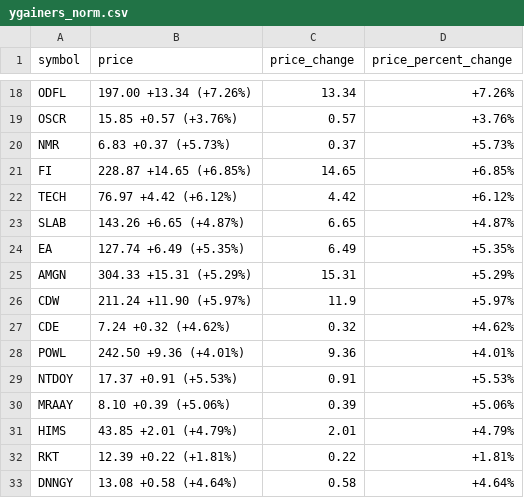
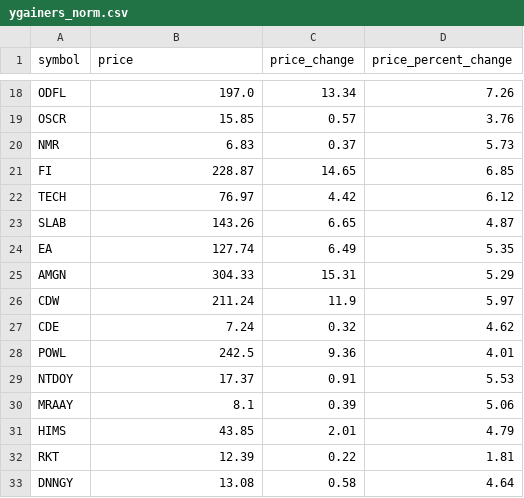
Before and after one commit to AlannaHazlett/SP25_DS5111_uwa6xv, a CSV file: ygainers_norm.csv, drawn as a sheet; only a part is shown, gaps mark what is left out; the diff covers the shown part only; the diff names each change by its address in the sheet, - before the commit and + after, or states it on an @@ line.

```diff
--- a/ygainers_norm.csv
+++ b/ygainers_norm.csv
-B18 (price): 197.00 +13.34 (+7.26%)
+B18 (price): 197.0
-D18 (price_percent_change): +7.26%
+D18 (price_percent_change): 7.26
-B19 (price): 15.85 +0.57 (+3.76%)
+B19 (price): 15.85
-D19 (price_percent_change): +3.76%
+D19 (price_percent_change): 3.76
-B20 (price): 6.83 +0.37 (+5.73%)
+B20 (price): 6.83
-D20 (price_percent_change): +5.73%
+D20 (price_percent_change): 5.73
-B21 (price): 228.87 +14.65 (+6.85%)
+B21 (price): 228.87
-D21 (price_percent_change): +6.85%
+D21 (price_percent_change): 6.85
-B22 (price): 76.97 +4.42 (+6.12%)
+B22 (price): 76.97
-D22 (price_percent_change): +6.12%
+D22 (price_percent_change): 6.12
-B23 (price): 143.26 +6.65 (+4.87%)
+B23 (price): 143.26
-D23 (price_percent_change): +4.87%
+D23 (price_percent_change): 4.87
-B24 (price): 127.74 +6.49 (+5.35%)
+B24 (price): 127.74
-D24 (price_percent_change): +5.35%
+D24 (price_percent_change): 5.35
-B25 (price): 304.33 +15.31 (+5.29%)
+B25 (price): 304.33
-D25 (price_percent_change): +5.29%
+D25 (price_percent_change): 5.29
-B26 (price): 211.24 +11.90 (+5.97%)
+B26 (price): 211.24
-D26 (price_percent_change): +5.97%
+D26 (price_percent_change): 5.97
-B27 (price): 7.24 +0.32 (+4.62%)
+B27 (price): 7.24
-D27 (price_percent_change): +4.62%
+D27 (price_percent_change): 4.62
-B28 (price): 242.50 +9.36 (+4.01%)
+B28 (price): 242.5
-D28 (price_percent_change): +4.01%
+D28 (price_percent_change): 4.01
-B29 (price): 17.37 +0.91 (+5.53%)
+B29 (price): 17.37
-D29 (price_percent_change): +5.53%
+D29 (price_percent_change): 5.53
-B30 (price): 8.10 +0.39 (+5.06%)
+B30 (price): 8.1
-D30 (price_percent_change): +5.06%
+D30 (price_percent_change): 5.06
-B31 (price): 43.85 +2.01 (+4.79%)
+B31 (price): 43.85
-D31 (price_percent_change): +4.79%
+D31 (price_percent_change): 4.79
-B32 (price): 12.39 +0.22 (+1.81%)
+B32 (price): 12.39
-D32 (price_percent_change): +1.81%
+D32 (price_percent_change): 1.81
-B33 (price): 13.08 +0.58 (+4.64%)
+B33 (price): 13.08
-D33 (price_percent_change): +4.64%
+D33 (price_percent_change): 4.64
```
Also changed, not shown: 160 edited cells elsewhere in this file, 2 other files.
